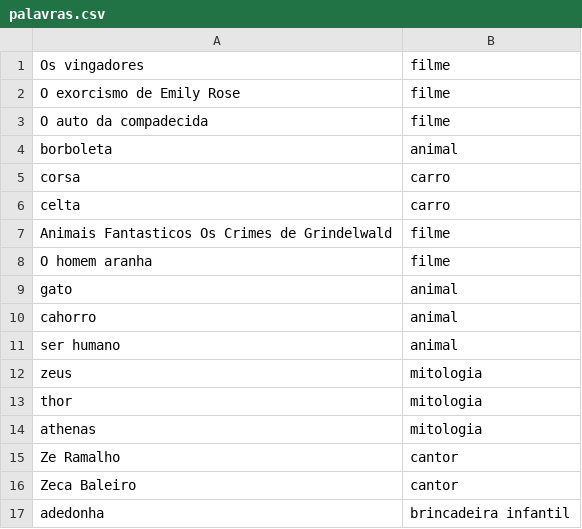
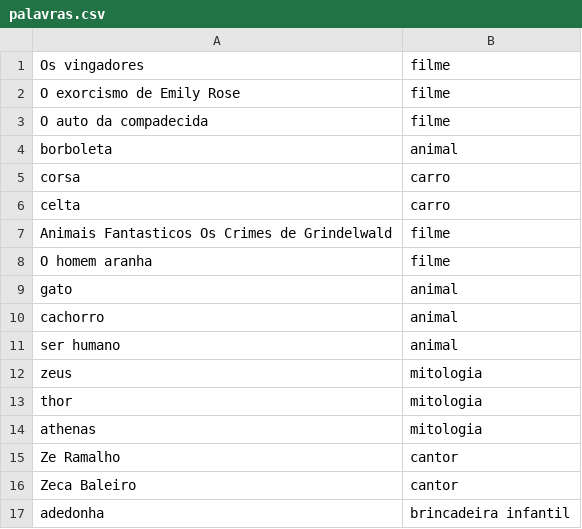
Before and after one commit to lisaldo/jogo_forca, a CSV file: palavras.csv, drawn as a sheet.

```diff
--- a/palavras.csv
+++ b/palavras.csv
@@ -9,3 +9,3 @@ O homem aranha;filme
 gato;animal
-cahorro;animal
+cachorro;animal
 ser humano;animal
```
Also changed, not shown: 1 other file.
